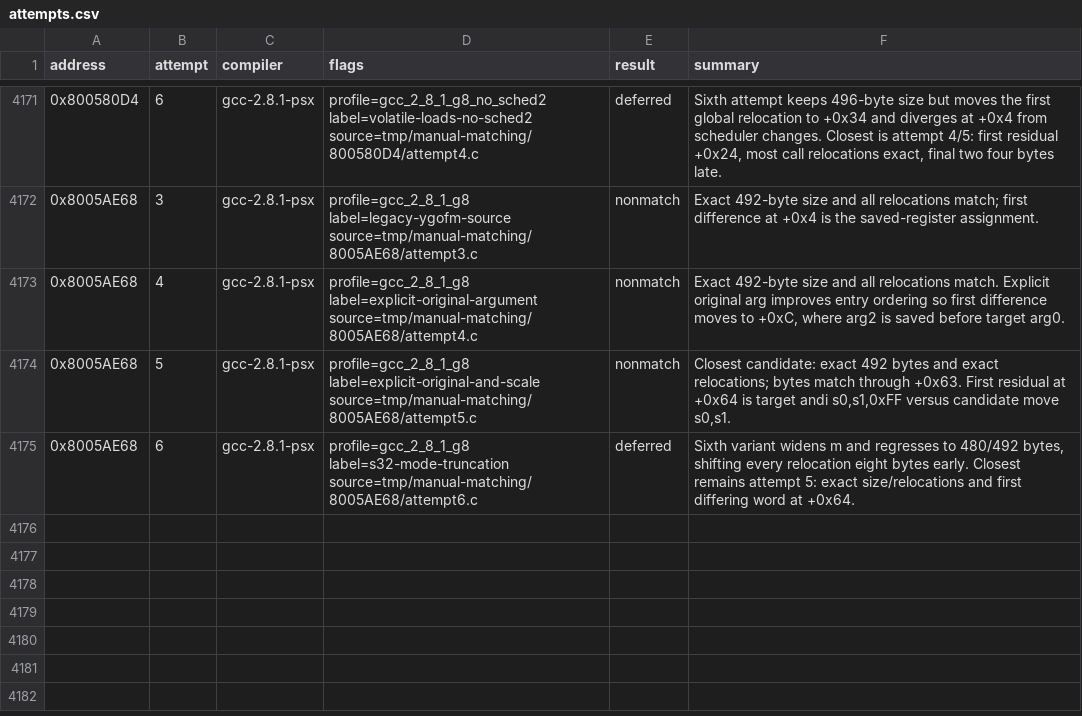
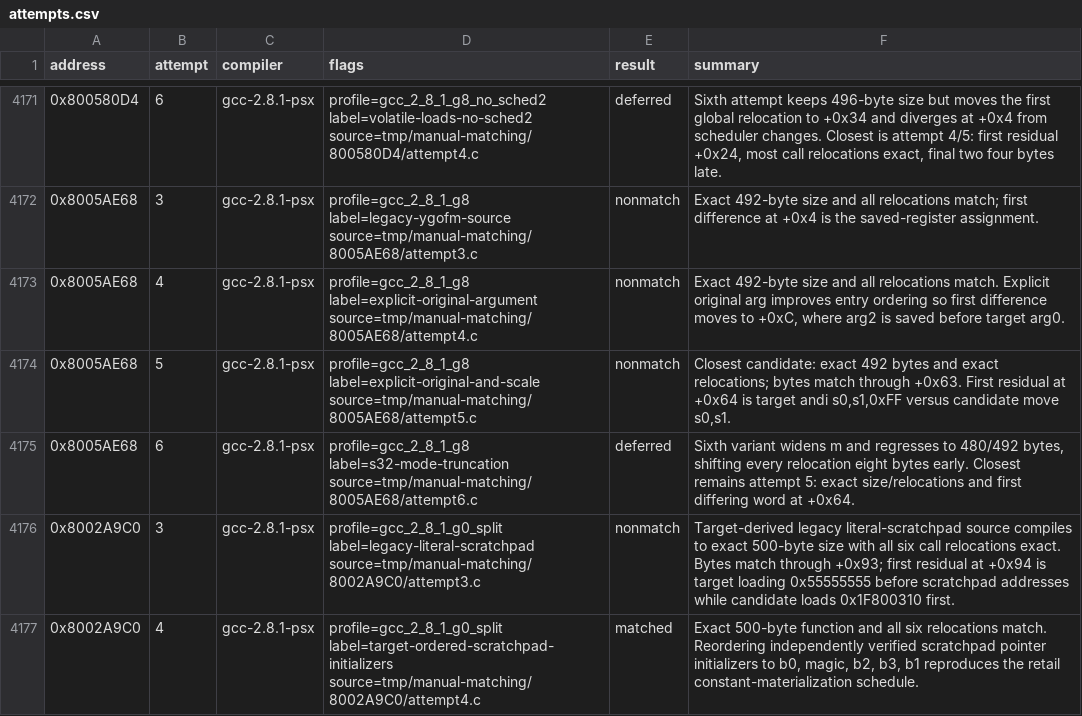
Before and after one commit to MaChInEgUn3/memories-decomp, a CSV file: config/slus_01411/attempts.csv, drawn as a sheet; only a part is shown, gaps mark what is left out; the diff names each change by its address in the sheet, - before the commit and + after, or states it on an @@ line.

```diff
--- a/config/slus_01411/attempts.csv
+++ b/config/slus_01411/attempts.csv
+row 4176: 0x8002A9C0 | 3 | gcc-2.8.1-psx | profile=gcc_2_8_1_g0_split label=legacy-literal-scratchpad source=tmp/manual-matching/8002A9C0/attempt3.c | nonmatch | Target-derived legacy literal-scratchpad source compiles to exact 500-byte size with all six call relocations exact. Bytes match through +0x93; first residual at +0x94 is target loading 0x55555555 before scratchpad addresses while candidate loads 0x1F800310 first.
+row 4177: 0x8002A9C0 | 4 | gcc-2.8.1-psx | profile=gcc_2_8_1_g0_split label=target-ordered-scratchpad-initializers source=tmp/manual-matching/8002A9C0/attempt4.c | matched | Exact 500-byte function and all six relocations match. Reordering independently verified scratchpad pointer initializers to b0, magic, b2, b3, b1 reproduces the retail constant-materialization schedule.
```
Also changed, not shown: config/slus_01411/functions.csv, 2 other files.
